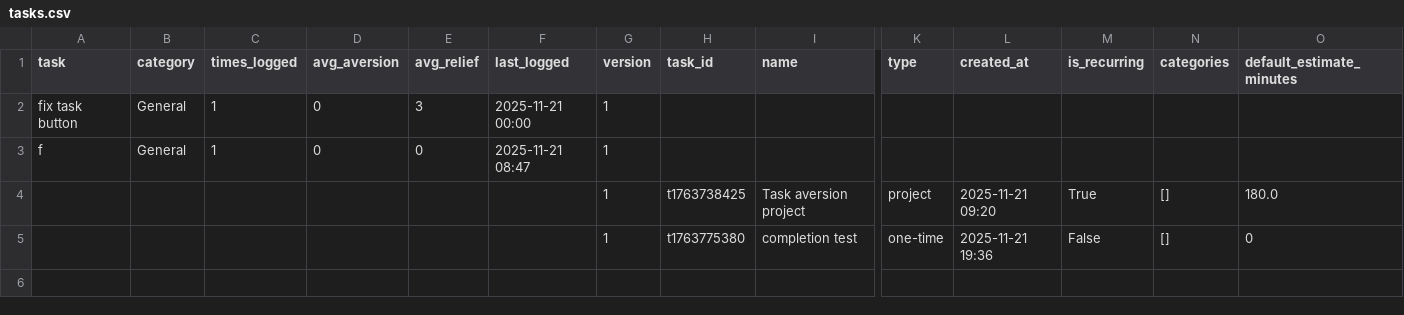
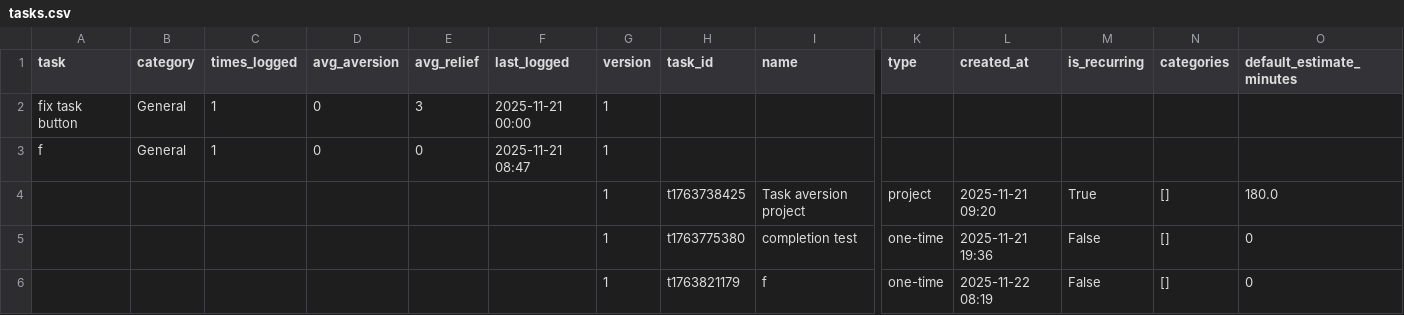
Before and after one commit to Sesquii/Task_aversion_system, a CSV file: task_aversion_app/data/tasks.csv, drawn as a sheet; only a part is shown, gaps mark what is left out; rows hold the shown columns only; the diff names each change by its address in the sheet, - before the commit and + after, or states it on an @@ line.

```diff
--- a/task_aversion_app/data/tasks.csv
+++ b/task_aversion_app/data/tasks.csv
+row 6:  |  |  |  |  |  | 1 | t1763821179 | f | one-time | 2025-11-22 08:19 | False | [] | 0
```
Also changed, not shown: task_aversion_app/data/task_instances.csv, 2 other files.
